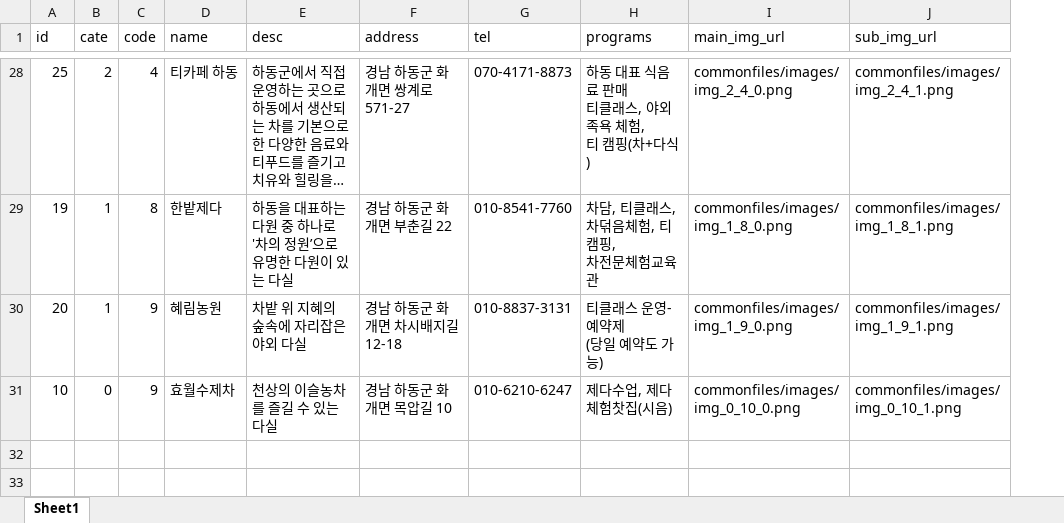
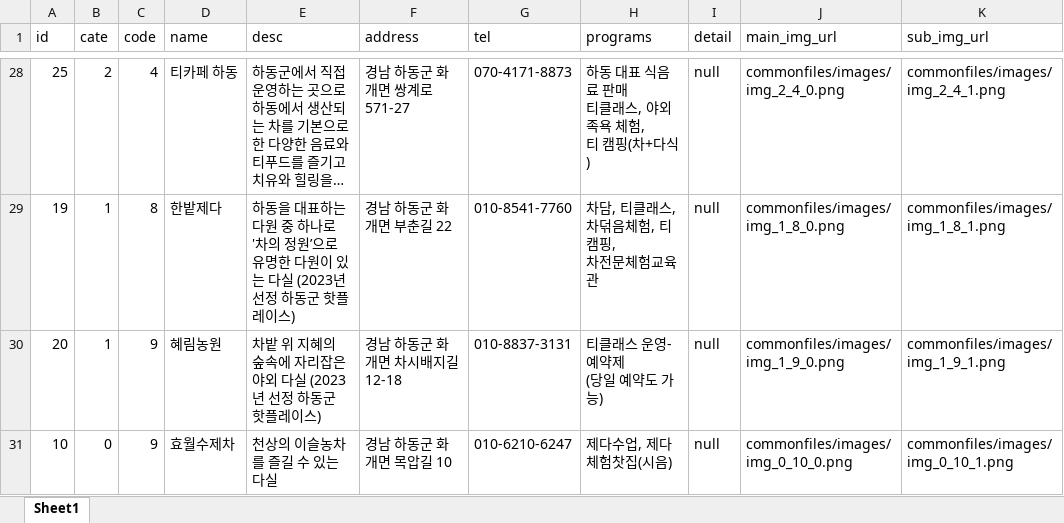
Before and after one commit to mytears/hadong, an Excel workbook: docs/하동_json.xlsx, sheet Sheet1, drawn as a sheet; only a part is shown, gaps mark what is left out; long unchanged cells end in …; values as stored, in another font and other column widths than the file's, no borders; table styles not drawn; the diff covers the shown part only; the diff names each change by its address in the sheet, - before the commit and + after, or states it on an @@ line.

```diff
--- a/docs/하동_json.xlsx (sheet Sheet1)
+++ b/docs/하동_json.xlsx (sheet Sheet1)
+column I (detail), rows 28-31: all null
-E29 (desc): …는 다실
+E29 (desc): …는 다실 (2023년 선정 하동군 핫플레이스)
-E30 (desc): 차밭 위 지혜의 숲속에 자리잡은 야외 다실
+E30 (desc): 차밭 위 지혜의 숲속에 자리잡은 야외 다실 (2023년 선정 하동군 핫플레이스)
```
Also changed, not shown: 12 edited cells elsewhere in this sheet, 6 other files.
